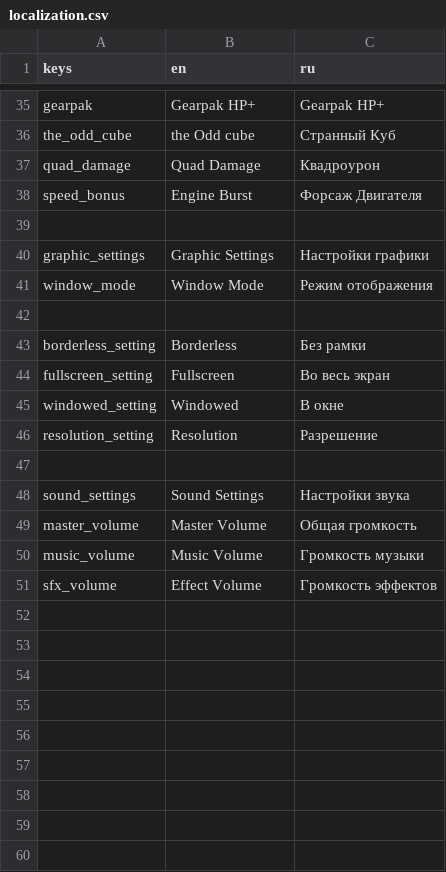
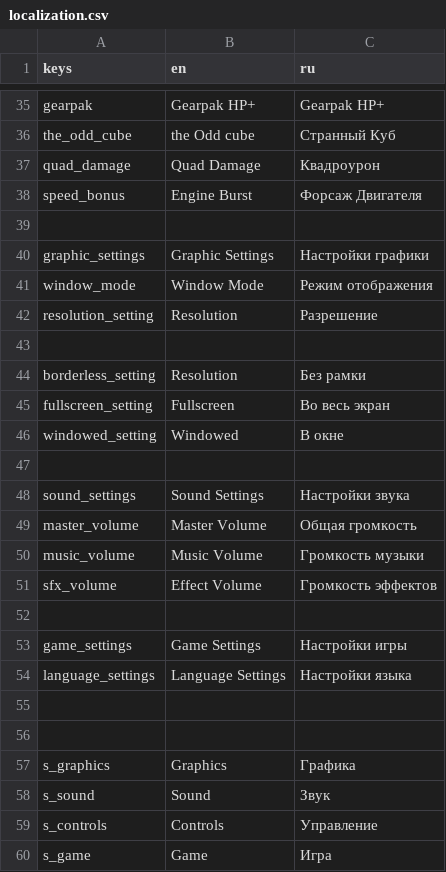
Before and after one commit to ledocool/space_shooter, a CSV file: language/localization.csv, drawn as a sheet; only a part is shown, gaps mark what is left out.

```diff
--- a/language/localization.csv
+++ b/language/localization.csv
@@ -41,7 +41,7 @@ graphic_settings,Graphic Settings,Настройки графики
 window_mode,Window Mode,Режим отображения
+resolution_setting,Resolution,Разрешение
 ,,
-borderless_setting,Borderless,Без рамки
+borderless_setting,Resolution,Без рамки
 fullscreen_setting,Fullscreen,Во весь экран
 windowed_setting,Windowed,В окне
-resolution_setting,Resolution,Разрешение
 ,,
@@ -51 +51,10 @@ music_volume,Music Volume,Громкость музыки
 sfx_volume,Effect Volume,Громкость эффектов
+,,
+game_settings,Game Settings,Настройки игры
+language_settings,Language Settings,Настройки языка
+,,
+,,
+s_graphics,Graphics,Графика
+s_sound,Sound,Звук
+s_controls,Controls,Управление
+s_game,Game,Игра
```
Also changed, not shown: 19 other files.
